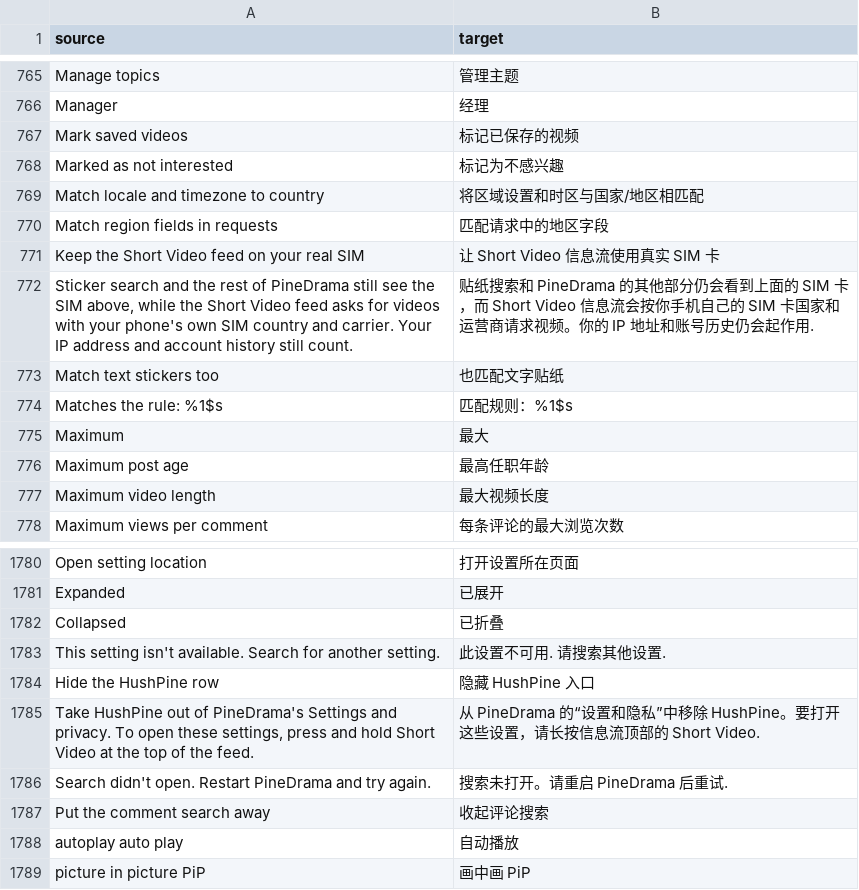
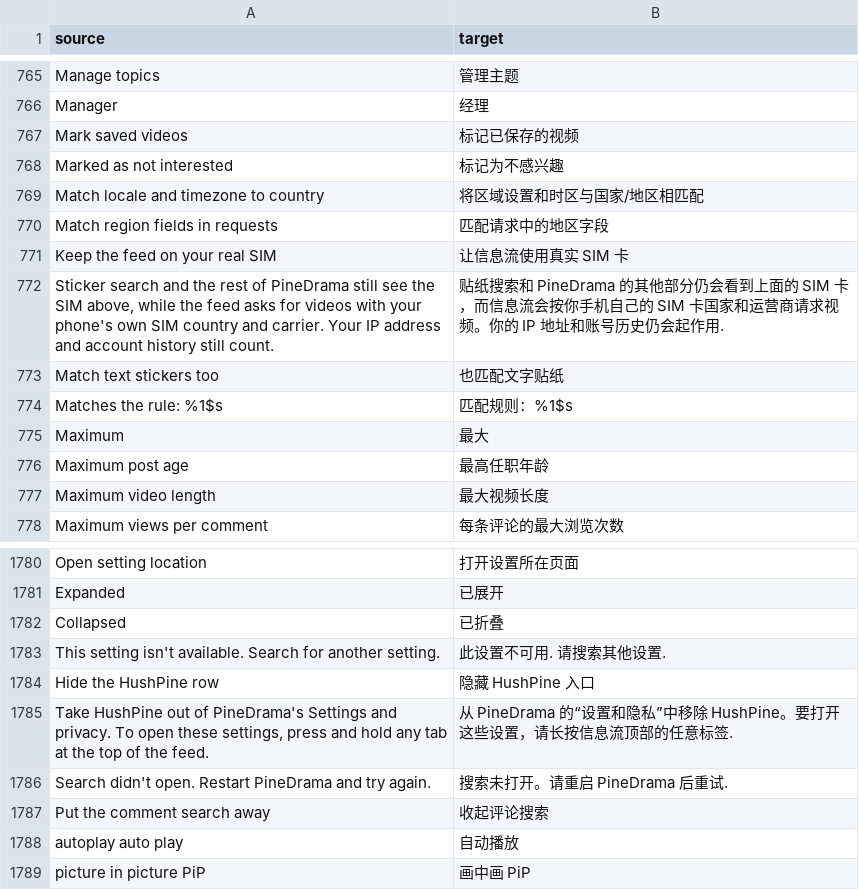
Before and after one commit to SysAdminDoc/HushPine, a CSV file: extensions/pinedrama/src/main/l10n/zh-Hans.csv, drawn as a sheet; only a part is shown, gaps mark what is left out.

```diff
--- a/extensions/pinedrama/src/main/l10n/zh-Hans.csv
+++ b/extensions/pinedrama/src/main/l10n/zh-Hans.csv
@@ -770,4 +770,4 @@ Match locale and timezone to country,将区域设置和时区与国家/地区相
 Match region fields in requests,匹配请求中的地区字段
-Keep the Short Video feed on your real SIM,让 Short Video 信息流使用真实 SIM 卡
-"Sticker search and the rest of PineDrama still see the SIM above, while the Short Video feed asks for videos with your phone's own SIM country and carrier. Your IP address and account history still count.",贴纸搜索和 PineDrama 的其他部分仍会看到上面的 SIM 卡，而 Short Video 信息流会按你手机自己的 SIM 卡国家和运营商请求视频。你的 IP 地址和账号历史仍会起作用.
+Keep the feed on your real SIM,让信息流使用真实 SIM 卡
+"Sticker search and the rest of PineDrama still see the SIM above, while the feed asks for videos with your phone's own SIM country and carrier. Your IP address and account history still count.",贴纸搜索和 PineDrama 的其他部分仍会看到上面的 SIM 卡，而信息流会按你手机自己的 SIM 卡国家和运营商请求视频。你的 IP 地址和账号历史仍会起作用.
 Match text stickers too,也匹配文字贴纸
@@ -1784,3 +1784,3 @@ This setting isn't available. Search for another setting.,此设置不可用.
 Hide the HushPine row,隐藏 HushPine 入口
-"Take HushPine out of PineDrama's Settings and privacy. To open these settings, press and hold Short Video at the top of the feed.",从 PineDrama 的“设置和隐私”中移除 HushPine。要打开这些设置，请长按信息流顶部的 Short Video.
+"Take HushPine out of PineDrama's Settings and privacy. To open these settings, press and hold any tab at the top of the feed.",从 PineDrama 的“设置和隐私”中移除 HushPine。要打开这些设置，请长按信息流顶部的任意标签.
 Search didn't open. Restart PineDrama and try again.,搜索未打开。请重启 PineDrama 后重试.
```
Also changed, not shown: extensions/pinedrama/src/main/l10n/az.tsv, extensions/pinedrama/src/main/l10n/en.csv, 29 other files.
